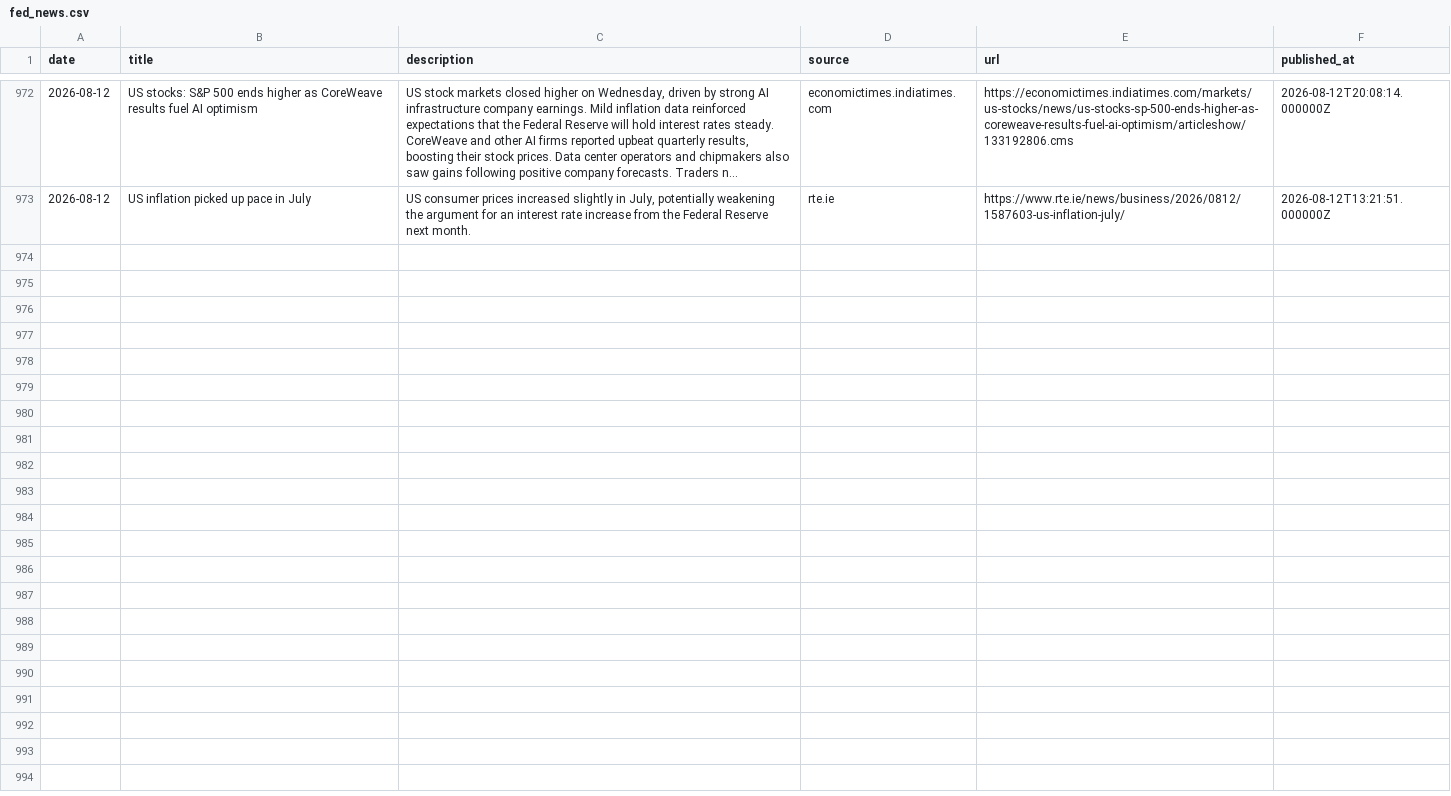
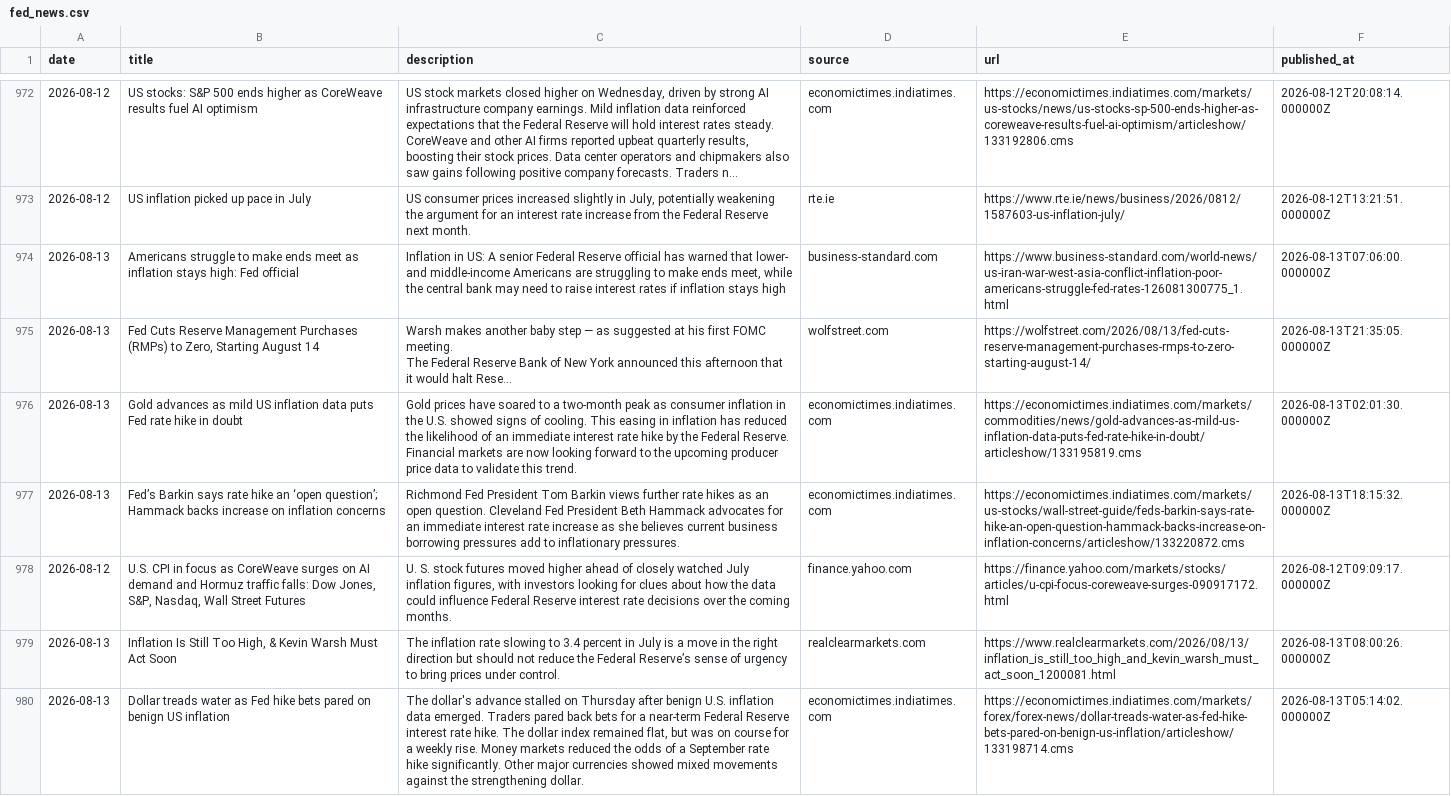
Before and after one commit to 2026-AICP/fomc-sentiment-agents, a CSV file: data/news/fed_news.csv, drawn as a sheet; only a part is shown, gaps mark what is left out; long unchanged cells end in …; ↵ is a line break in a cell; the diff names each change by its address in the sheet, - before the commit and + after, or states it on an @@ line.

```diff
--- a/data/news/fed_news.csv
+++ b/data/news/fed_news.csv
+row 974: 2026-08-13 | Americans struggle to make ends meet as inflation stays high: Fed official | Inflation in US: A senior Federal Reserve official has warned that lower- and middle-income Americans are struggling to make ends meet, while the central bank may need to raise interest rates if inflation stays high | business-standard.com | https://www.business-standard.com/world-news/us-iran-war-west-asia-conflict-inflation-poor-americans-struggle-fed-rates-126081300775_1.html | 2026-08-13T07:06:00.000000Z
+row 975: 2026-08-13 | Fed Cuts Reserve Management Purchases (RMPs) to Zero, Starting August 14 | Warsh makes another baby step — as suggested at his first FOMC meeting. ↵ The Federal Reserve Bank of New York announced this afternoon that it would halt Rese... | wolfstreet.com | https://wolfstreet.com/2026/08/13/fed-cuts-reserve-management-purchases-rmps-to-zero-starting-august-14/ | 2026-08-13T21:35:05.000000Z
+row 976: 2026-08-13 | Gold advances as mild US inflation data puts Fed rate hike in doubt | Gold prices have soared to a two-month peak as consumer inflation in the U.S. showed signs of cooling. This easing in inflation has reduced the likelihood of an immediate interest rate hike by the Federal Reserve. Financial markets are now looking forward to the upcoming producer price data to validate this trend. | economictimes.indiatimes.com | https://economictimes.indiatimes.com/markets/commodities/news/gold-advances-as-mild-us-inflation-data-puts-fed-rate-hike-in-doubt/articleshow/133195819.cms | 2026-08-13T02:01:30.000000Z
+row 977: 2026-08-13 | Fed’s Barkin says rate hike an ‘open question’; Hammack backs increase on inflation concerns | Richmond Fed President Tom Barkin views further rate hikes as an open question. Cleveland Fed President Beth Hammack advocates for an immediate interest rate increase as she believes current business borrowing pressures add to inflationary pressures. | economictimes.indiatimes.com | https://economictimes.indiatimes.com/markets/us-stocks/wall-street-guide/feds-barkin-says-rate-hike-an-open-question-hammack-backs-increase-on-inflation-concerns/articleshow/133220872.cms | 2026-08-13T18:15:32.000000Z
+row 978: 2026-08-12 | U.S. CPI in focus as CoreWeave surges on AI demand and Hormuz traffic falls: Dow Jones, S&P, Nasdaq, Wall Street Futures | U. S. stock futures moved higher ahead of closely watched July inflation figures, with investors looking for clues about how the data could influence Federal Reserve interest rate decisions over the coming months. | finance.yahoo.com | https://finance.yahoo.com/markets/stocks/articles/u-cpi-focus-coreweave-surges-090917172.html | 2026-08-12T09:09:17.000000Z
+row 979: 2026-08-13 | Inflation Is Still Too High, & Kevin Warsh Must Act Soon | The inflation rate slowing to 3.4 percent in July is a move in the right direction but should not reduce the Federal Reserve’s sense of urgency to bring prices under control. | realclearmarkets.com | https://www.realclearmarkets.com/2026/08/13/inflation_is_still_too_high_and_kevin_warsh_must_act_soon_1200081.html | 2026-08-13T08:00:26.000000Z
+row 980: 2026-08-13 | Dollar treads water as Fed hike bets pared on benign US inflation | The dollar's advance stalled on Thursday after benign U.S. inflation data emerged. Traders pared back bets for a near-term Federal Reserve interest rate hike. The dollar index remained flat, but was on course for a weekly rise. Money markets reduced the odds of a September rate hike significantly. Other major currencies showed mixed movements against the strengthening dollar. | economictimes.indiatimes.com | https://economictimes.indiatimes.com/markets/forex/forex-news/dollar-treads-water-as-fed-hike-bets-pared-on-benign-us-inflation/articleshow/133198714.cms | 2026-08-13T05:14:02.000000Z
```
Also changed, not shown: outputs/daily_headline.csv, outputs/news_index_live.csv, 6 other files.
